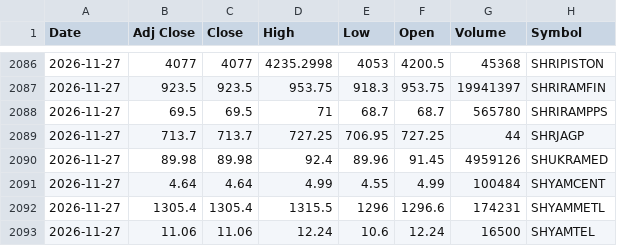
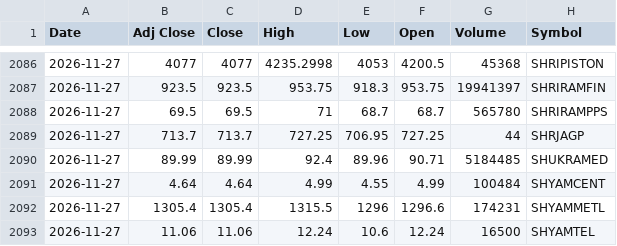
Before and after one commit to VarunNeel/alphatrace-feed, a CSV file: ohlcv/DAILY_OHLCV.csv, drawn as a sheet; only a part is shown, gaps mark what is left out.

```diff
--- a/ohlcv/DAILY_OHLCV.csv
+++ b/ohlcv/DAILY_OHLCV.csv
@@ -2089,3 +2089,3 @@ Date,Adj Close,Close,High,Low,Open,Volume,Symbol
 2026-11-27,713.7,713.7,727.25,706.95,727.25,44,SHRJAGP
-2026-11-27,89.98,89.98,92.4,89.96,91.45,4959126,SHUKRAMED
+2026-11-27,89.99,89.99,92.4,89.96,90.71,5184485,SHUKRAMED
 2026-11-27,4.64,4.64,4.99,4.55,4.99,100484,SHYAMCENT
```
Also changed, not shown: ohlcv/daily/2026-11-26.csv, ohlcv/daily/2026-11-27.csv, 1 other file.
